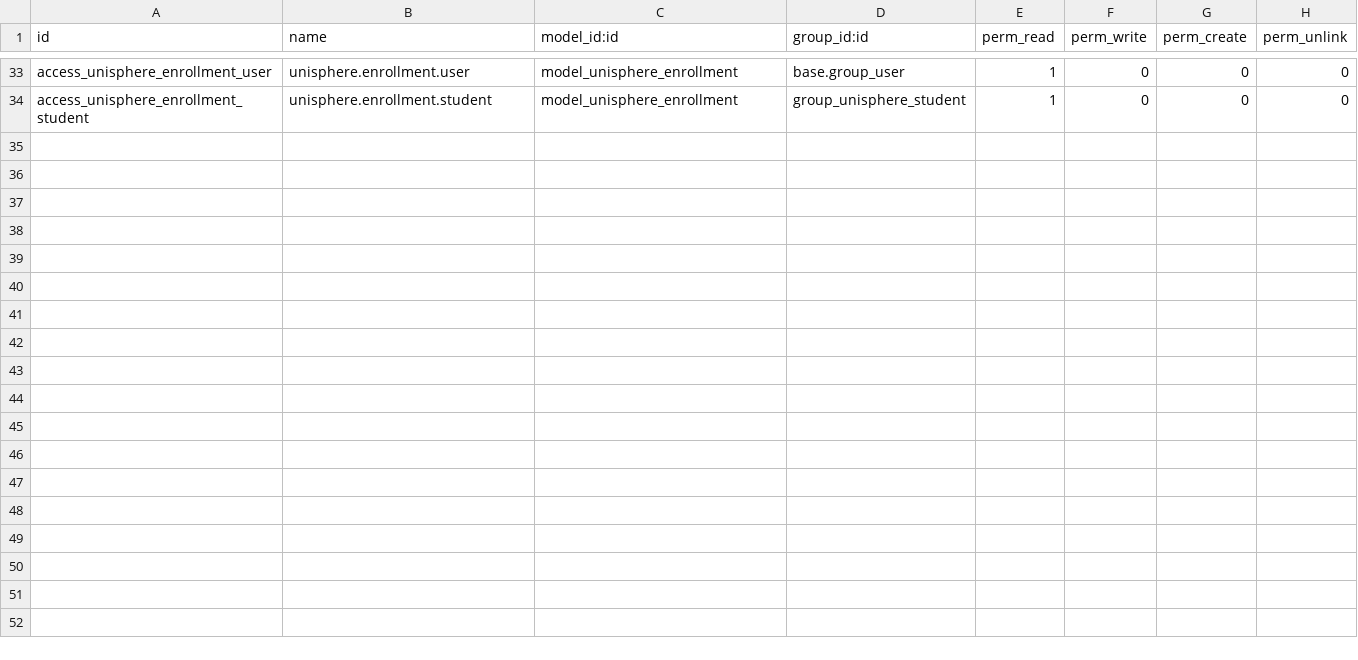
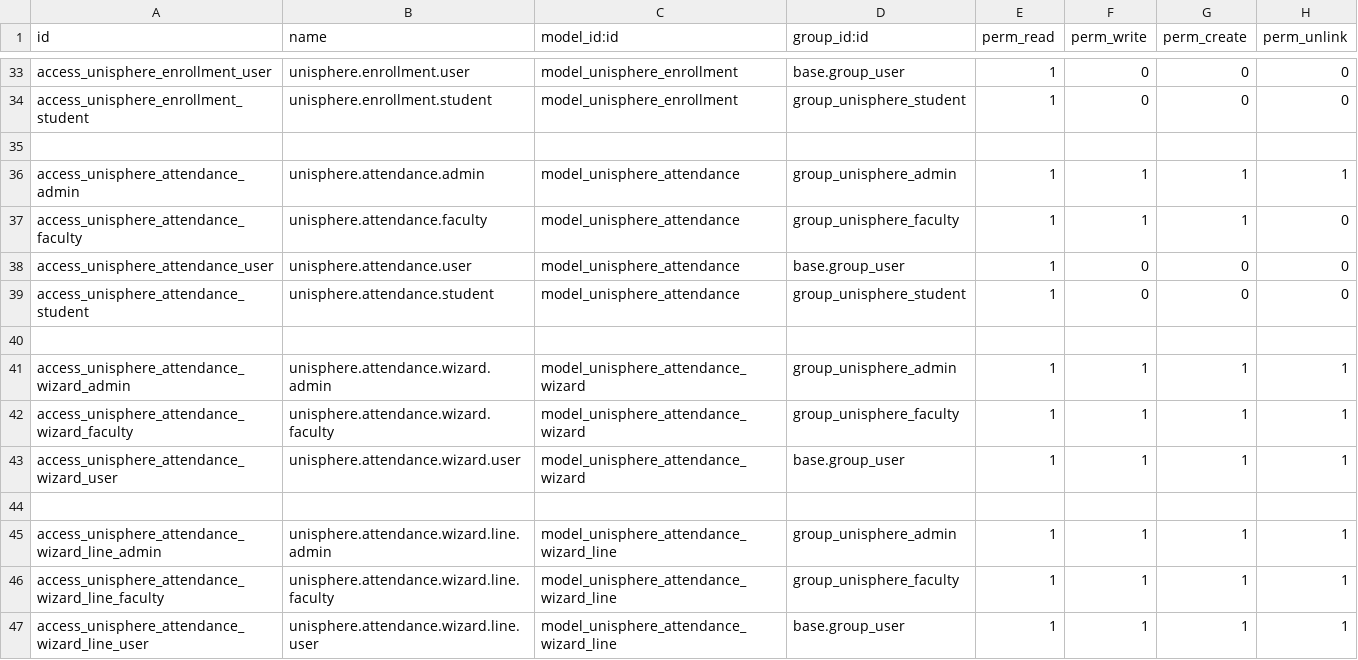
Before and after one commit to mikailkhan/odoo-19-prac, a CSV file: addons/unisphere_university/security/ir.model.access.csv, drawn as a sheet; only a part is shown, gaps mark what is left out.

Commit message:
feat(phase-5): implement session-based attendance tracking and faculty batch wizard

```diff
--- a/addons/unisphere_university/security/ir.model.access.csv
+++ b/addons/unisphere_university/security/ir.model.access.csv
@@ -34 +34,14 @@ access_unisphere_enrollment_user,unisphere.enrollment.user,model_unisphere_enrol
 access_unisphere_enrollment_student,unisphere.enrollment.student,model_unisphere_enrollment,group_unisphere_student,1,0,0,0
+
+access_unisphere_attendance_admin,unisphere.attendance.admin,model_unisphere_attendance,group_unisphere_admin,1,1,1,1
+access_unisphere_attendance_faculty,unisphere.attendance.faculty,model_unisphere_attendance,group_unisphere_faculty,1,1,1,0
+access_unisphere_attendance_user,unisphere.attendance.user,model_unisphere_attendance,base.group_user,1,0,0,0
+access_unisphere_attendance_student,unisphere.attendance.student,model_unisphere_attendance,group_unisphere_student,1,0,0,0
+
+access_unisphere_attendance_wizard_admin,unisphere.attendance.wizard.admin,model_unisphere_attendance_wizard,group_unisphere_admin,1,1,1,1
+access_unisphere_attendance_wizard_faculty,unisphere.attendance.wizard.faculty,model_unisphere_attendance_wizard,group_unisphere_faculty,1,1,1,1
+access_unisphere_attendance_wizard_user,unisphere.attendance.wizard.user,model_unisphere_attendance_wizard,base.group_user,1,1,1,1
+
+access_unisphere_attendance_wizard_line_admin,unisphere.attendance.wizard.line.admin,model_unisphere_attendance_wizard_line,group_unisphere_admin,1,1,1,1
+access_unisphere_attendance_wizard_line_faculty,unisphere.attendance.wizard.line.faculty,model_unisphere_attendance_wizard_line,group_unisphere_faculty,1,1,1,1
+access_unisphere_attendance_wizard_line_user,unisphere.attendance.wizard.line.user,model_unisphere_attendance_wizard_line,base.group_user,1,1,1,1
```
Also changed, not shown: 16 other files.
